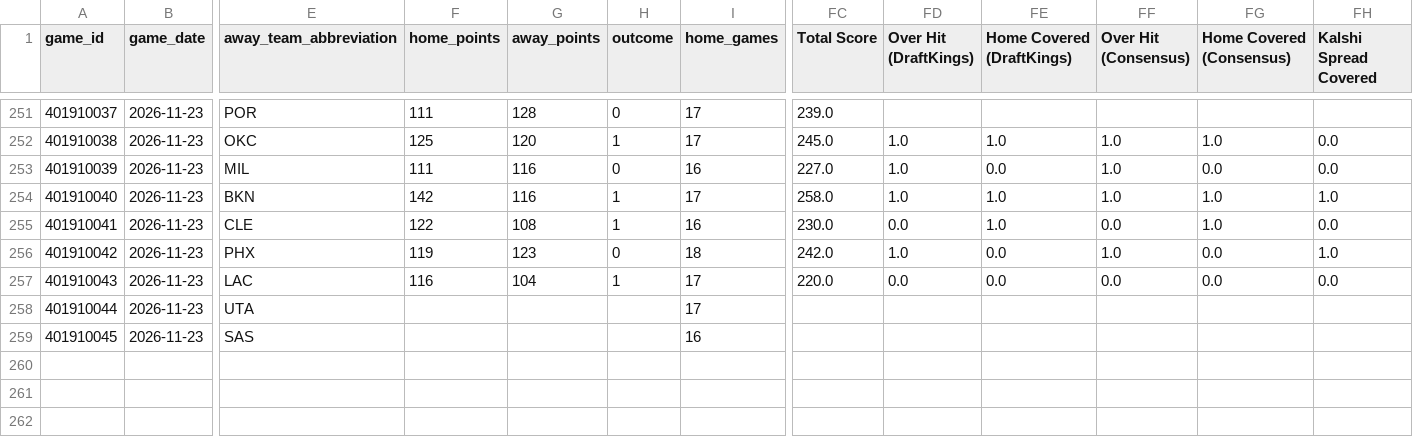
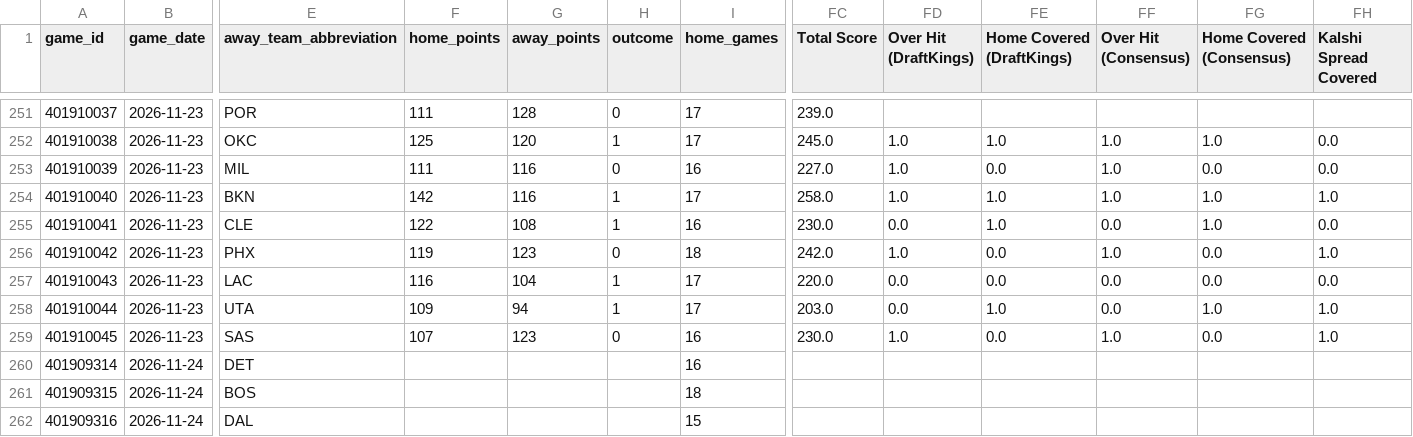
Before and after one commit to vladk-III/NBA, a CSV file: data/nba_merged_data.csv, drawn as a sheet; only a part is shown, gaps mark what is left out; rows hold the shown columns only; the diff names each change by its address in the sheet, - before the commit and + after, or states it on an @@ line.

Commit message:
data: postgame — 2026-11-24

```diff
--- a/data/nba_merged_data.csv
+++ b/data/nba_merged_data.csv
-F258 (home_points): (empty)
+F258 (home_points): 109
-G258 (away_points): (empty)
+G258 (away_points): 94
-H258 (outcome): (empty)
+H258 (outcome): 1
-FC258 (Total Score): (empty)
+FC258 (Total Score): 203.0
-FD258 (Over Hit (DraftKings)): (empty)
+FD258 (Over Hit (DraftKings)): 0.0
-FE258 (Home Covered (DraftKings)): (empty)
+FE258 (Home Covered (DraftKings)): 1.0
-FF258 (Over Hit (Consensus)): (empty)
+FF258 (Over Hit (Consensus)): 0.0
-FG258 (Home Covered (Consensus)): (empty)
+FG258 (Home Covered (Consensus)): 1.0
-FH258:FH259 (Kalshi Spread Covered): (empty)
+FH258:FH259 (Kalshi Spread Covered): 1.0
-F259 (home_points): (empty)
+F259 (home_points): 107
-G259 (away_points): (empty)
+G259 (away_points): 123
-H259 (outcome): (empty)
+H259 (outcome): 0
-FC259 (Total Score): (empty)
+FC259 (Total Score): 230.0
-FD259 (Over Hit (DraftKings)): (empty)
+FD259 (Over Hit (DraftKings)): 1.0
-FE259 (Home Covered (DraftKings)): (empty)
+FE259 (Home Covered (DraftKings)): 0.0
-FF259 (Over Hit (Consensus)): (empty)
+FF259 (Over Hit (Consensus)): 1.0
-FG259 (Home Covered (Consensus)): (empty)
+FG259 (Home Covered (Consensus)): 0.0
+row 260: 401909314 | 2026-11-24 | DET |  |  |  | 16
+row 261: 401909315 | 2026-11-24 | BOS |  |  |  | 18
+row 262: 401909316 | 2026-11-24 | DAL |  |  |  | 15
```
Also changed, not shown: data/games.csv, data/historical_nba_cumulative_stats.csv, 1 other file.
